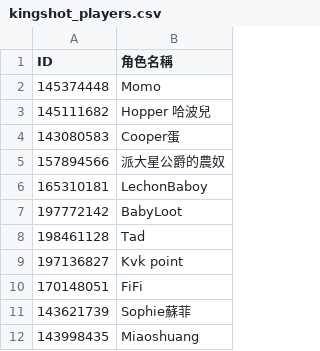
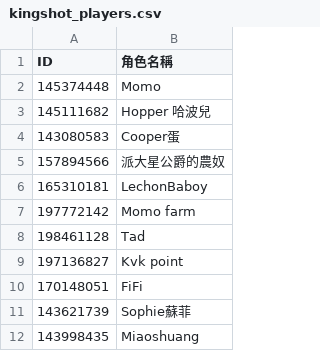
Before and after one commit to tedmax100/kingshot_giftcode_bot, a CSV file: kingshot_players.csv, drawn as a sheet; only a part is shown.

```diff
--- a/kingshot_players.csv
+++ b/kingshot_players.csv
@@ -6,3 +6,3 @@ ID,角色名稱
 165310181,LechonBaboy
-197772142,BabyLoot
+197772142,Momo farm
 198461128,Tad
```
